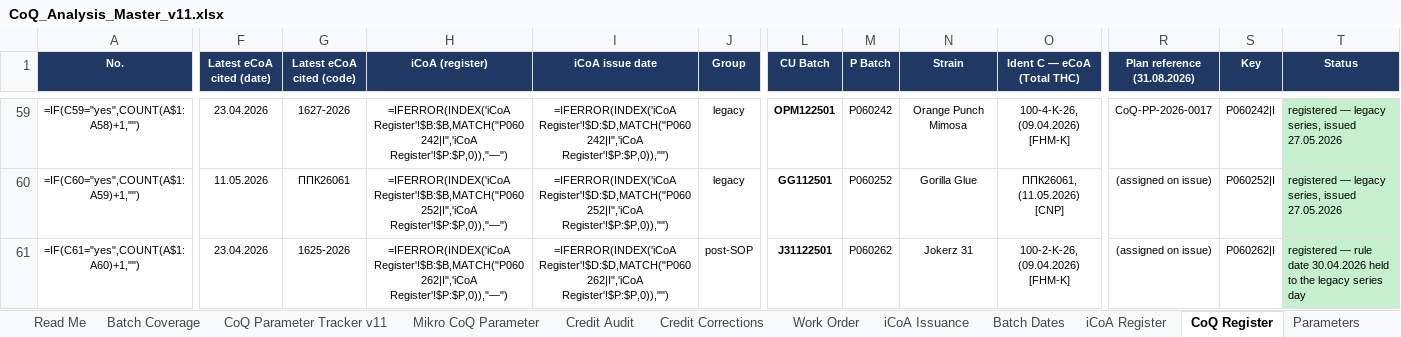
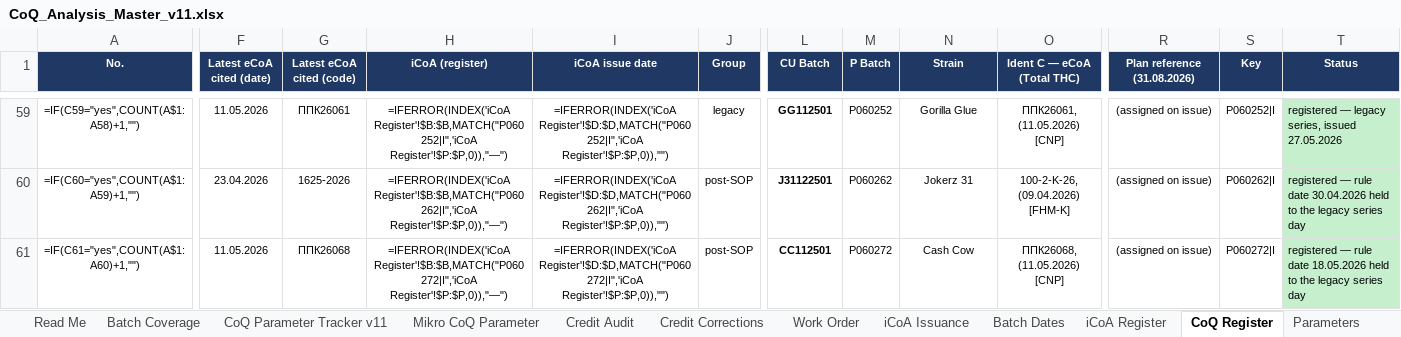
Before and after one commit to 3p4e/letta-stack, an Excel workbook: deliverables/qc_gap_analysis/tracker/CoQ_Analysis_Master_v11.xlsx, sheet CoQ Register, drawn as a sheet; only a part is shown, gaps mark what is left out; values as stored, in another font and other column widths than the file's, no borders; formulas without a stored value are shown as written; table styles not drawn; the diff covers the shown part only; the diff names each change by its address in the sheet, - before the commit and + after, or states it on an @@ line.

```diff
--- a/deliverables/qc_gap_analysis/tracker/CoQ_Analysis_Master_v11.xlsx (sheet CoQ Register)
+++ b/deliverables/qc_gap_analysis/tracker/CoQ_Analysis_Master_v11.xlsx (sheet CoQ Register)
-F59 (Latest eCoA cited (date)): 23.04.2026
+F59 (Latest eCoA cited (date)): 11.05.2026
-G59 (Latest eCoA cited (code)): 1627-2026
+G59 (Latest eCoA cited (code)): ППК26061
-H59 (iCoA (register)): =IFERROR(INDEX('iCoA Register'!$B:$B,MATCH("P060242|I",'iCoA Register'!$P:$P,0)),"—")
+H59 (iCoA (register)): =IFERROR(INDEX('iCoA Register'!$B:$B,MATCH("P060252|I",'iCoA Register'!$P:$P,0)),"—")
-I59 (iCoA issue date): =IFERROR(INDEX('iCoA Register'!$D:$D,MATCH("P060242|I",'iCoA Register'!$P:$P,0)),"")
+I59 (iCoA issue date): =IFERROR(INDEX('iCoA Register'!$D:$D,MATCH("P060252|I",'iCoA Register'!$P:$P,0)),"")
-L59 (CU Batch): OPM122501
+L59 (CU Batch): GG112501
-M59 (P Batch): P060242
+M59 (P Batch): P060252
-N59 (Strain): Orange Punch Mimosa
+N59 (Strain): Gorilla Glue
-O59 (Ident C — eCoA (Total THC)): 100-4-K-26, (09.04.2026) [FHM-K]
+O59 (Ident C — eCoA (Total THC)): ППК26061, (11.05.2026) [CNP]
-R59 (Plan reference (31.08.2026)): CoQ-PP-2026-0017
+R59 (Plan reference (31.08.2026)): (assigned on issue)
-S59 (Key): P060242|I
+S59 (Key): P060252|I
-F60 (Latest eCoA cited (date)): 11.05.2026
+F60 (Latest eCoA cited (date)): 23.04.2026
-G60 (Latest eCoA cited (code)): ППК26061
+G60 (Latest eCoA cited (code)): 1625-2026
-H60 (iCoA (register)): =IFERROR(INDEX('iCoA Register'!$B:$B,MATCH("P060252|I",'iCoA Register'!$P:$P,0)),"—")
+H60 (iCoA (register)): =IFERROR(INDEX('iCoA Register'!$B:$B,MATCH("P060262|I",'iCoA Register'!$P:$P,0)),"—")
-I60 (iCoA issue date): =IFERROR(INDEX('iCoA Register'!$D:$D,MATCH("P060252|I",'iCoA Register'!$P:$P,0)),"")
+I60 (iCoA issue date): =IFERROR(INDEX('iCoA Register'!$D:$D,MATCH("P060262|I",'iCoA Register'!$P:$P,0)),"")
-J60 (Group): legacy
+J60 (Group): post-SOP
-L60 (CU Batch): GG112501
+L60 (CU Batch): J31122501
-M60 (P Batch): P060252
+M60 (P Batch): P060262
-N60 (Strain): Gorilla Glue
+N60 (Strain): Jokerz 31
-O60 (Ident C — eCoA (Total THC)): ППК26061, (11.05.2026) [CNP]
+O60 (Ident C — eCoA (Total THC)): 100-2-K-26, (09.04.2026) [FHM-K]
-S60 (Key): P060252|I
+S60 (Key): P060262|I
-T60 (Status): registered — legacy series, issued 27.05.2026
+T60 (Status): registered — rule date 30.04.2026 held to the legacy series day
-F61 (Latest eCoA cited (date)): 23.04.2026
+F61 (Latest eCoA cited (date)): 11.05.2026
-G61 (Latest eCoA cited (code)): 1625-2026
+G61 (Latest eCoA cited (code)): ППК26068
-H61 (iCoA (register)): =IFERROR(INDEX('iCoA Register'!$B:$B,MATCH("P060262|I",'iCoA Register'!$P:$P,0)),"—")
+H61 (iCoA (register)): =IFERROR(INDEX('iCoA Register'!$B:$B,MATCH("P060272|I",'iCoA Register'!$P:$P,0)),"—")
-I61 (iCoA issue date): =IFERROR(INDEX('iCoA Register'!$D:$D,MATCH("P060262|I",'iCoA Register'!$P:$P,0)),"")
+I61 (iCoA issue date): =IFERROR(INDEX('iCoA Register'!$D:$D,MATCH("P060272|I",'iCoA Register'!$P:$P,0)),"")
-L61 (CU Batch): J31122501
+L61 (CU Batch): CC112501
-M61 (P Batch): P060262
+M61 (P Batch): P060272
-N61 (Strain): Jokerz 31
+N61 (Strain): Cash Cow
-O61 (Ident C — eCoA (Total THC)): 100-2-K-26, (09.04.2026) [FHM-K]
+O61 (Ident C — eCoA (Total THC)): ППК26068, (11.05.2026) [CNP]
-S61 (Key): P060262|I
+S61 (Key): P060272|I
-T61 (Status): …rule date 30.04.2026 held to…
+T61 (Status): …rule date 18.05.2026 held to…
```
Also changed, not shown: 223 edited cells and cell formats elsewhere in this sheet, sheet iCoA Register, sheet Batch Coverage, sheet Read Me, sheet Parameters, sheet Summary Dashboard, sheet iCoA Issuance, 2 more sheets, deliverables/qc_gap_analysis/tracker/Issuance_Registers_prelim.xlsx, 2 other files.
